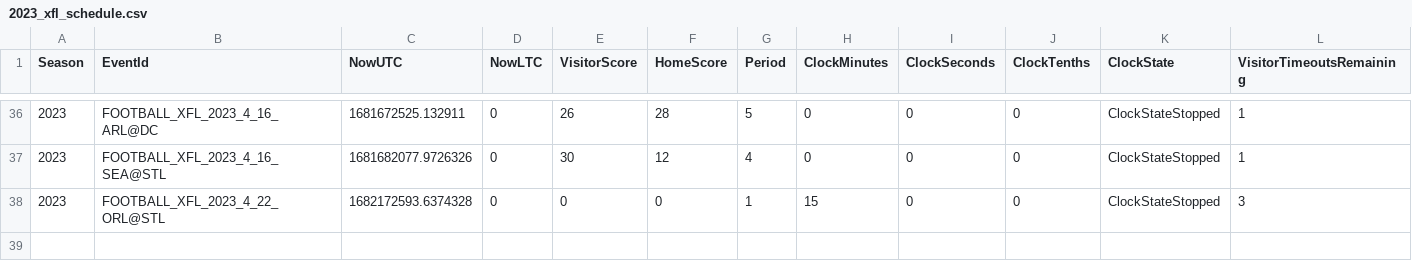
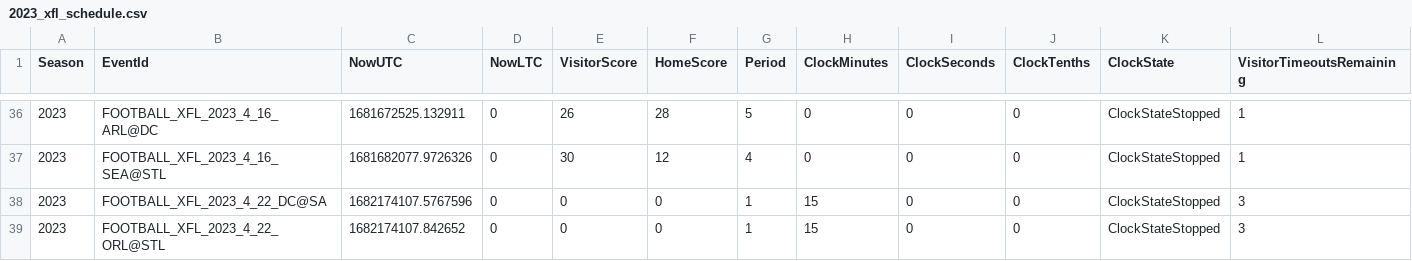
Before and after one commit to armstjc/xfl-2023-data-repository, a CSV file: schedule/2023_xfl_schedule.csv, drawn as a sheet; only a part is shown, gaps mark what is left out; addresses are those after the commit; rows hold the shown columns only; the diff names each change by its address in the sheet, - before the commit and + after, or states it on an @@ line.

```diff
--- a/schedule/2023_xfl_schedule.csv
+++ b/schedule/2023_xfl_schedule.csv
+row 38: 2023 | FOOTBALL_XFL_2023_4_22_DC@SA | 1682174107.5767596 | 0 | 0 | 0 | 1 | 15 | 0 | 0 | ClockStateStopped | 3
-C39 (NowUTC): 1682172593.6374328
+C39 (NowUTC): 1682174107.842652
```
Also changed, not shown: game_stats/player/csv/2023_xfl_player_season_stats.csv, game_stats/team/csv/2023_xfl_team_game_stats.csv, 18 other files.
